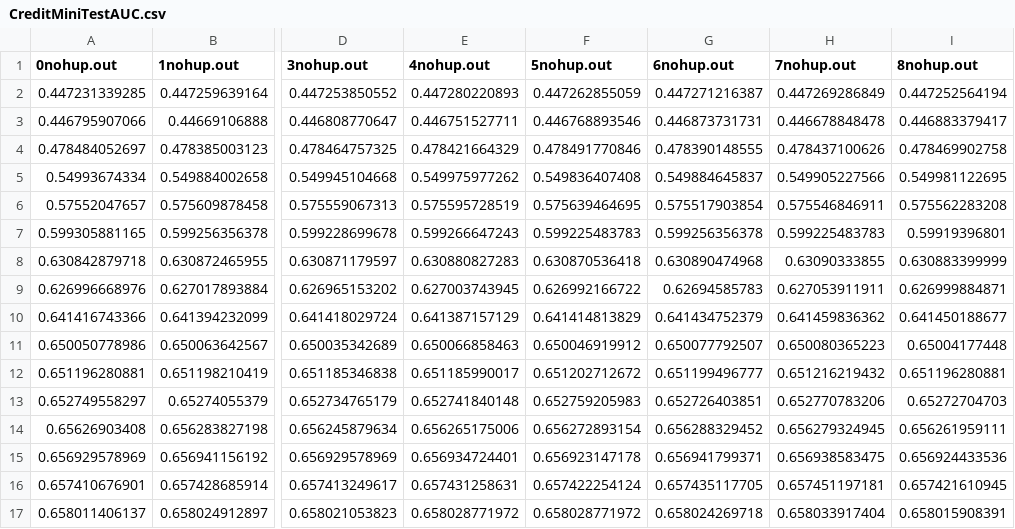
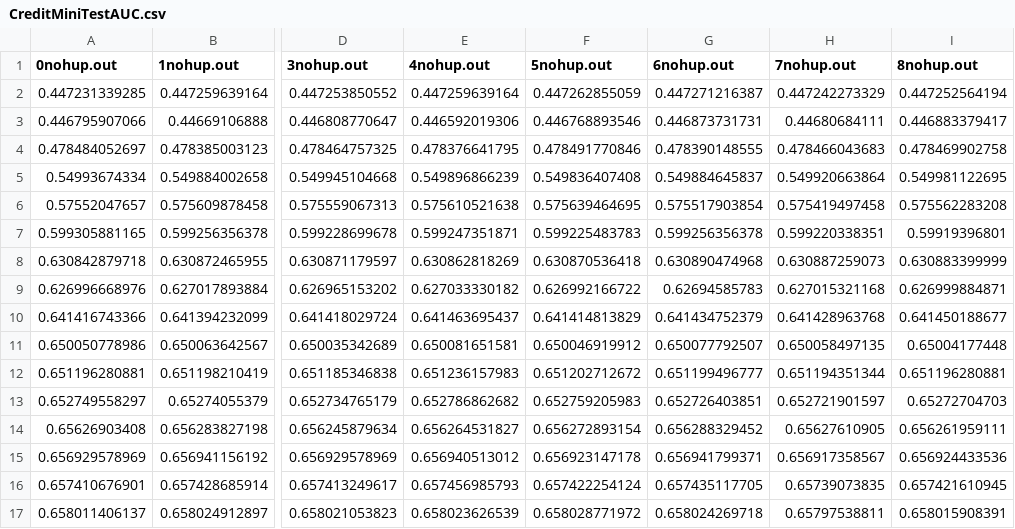
Before and after one commit to petitioner/HE.LR, a CSV file: IDASH2017/Default/CreditMiniTestAUC.csv, drawn as a sheet; only a part is shown, gaps mark what is left out; the diff covers the shown part only; the diff names each change by its address in the sheet, - before the commit and + after, or states it on an @@ line.

```diff
--- a/IDASH2017/Default/CreditMiniTestAUC.csv
+++ b/IDASH2017/Default/CreditMiniTestAUC.csv
-E2 (4nohup.out): 0.447280220893
+E2 (4nohup.out): 0.447259639164
-H2 (7nohup.out): 0.447269286849
+H2 (7nohup.out): 0.447242273329
-E3 (4nohup.out): 0.446751527711
+E3 (4nohup.out): 0.446592019306
-H3 (7nohup.out): 0.446678848478
+H3 (7nohup.out): 0.44680684111
-E4 (4nohup.out): 0.478421664329
+E4 (4nohup.out): 0.478376641795
-H4 (7nohup.out): 0.478437100626
+H4 (7nohup.out): 0.478466043683
-E5 (4nohup.out): 0.549975977262
+E5 (4nohup.out): 0.549896866239
-H5 (7nohup.out): 0.549905227566
+H5 (7nohup.out): 0.549920663864
-E6 (4nohup.out): 0.575595728519
+E6 (4nohup.out): 0.575610521638
-H6 (7nohup.out): 0.575546846911
+H6 (7nohup.out): 0.575419497458
-E7 (4nohup.out): 0.599266647243
+E7 (4nohup.out): 0.599247351871
-H7 (7nohup.out): 0.599225483783
+H7 (7nohup.out): 0.599220338351
-E8 (4nohup.out): 0.630880827283
+E8 (4nohup.out): 0.630862818269
-H8 (7nohup.out): 0.63090333855
+H8 (7nohup.out): 0.630887259073
-E9 (4nohup.out): 0.627003743945
+E9 (4nohup.out): 0.627033330182
-H9 (7nohup.out): 0.627053911911
+H9 (7nohup.out): 0.627015321168
-E10 (4nohup.out): 0.641387157129
+E10 (4nohup.out): 0.641463695437
-H10 (7nohup.out): 0.641459836362
+H10 (7nohup.out): 0.641428963768
-E11 (4nohup.out): 0.650066858463
+E11 (4nohup.out): 0.650081651581
-H11 (7nohup.out): 0.650080365223
+H11 (7nohup.out): 0.650058497135
-E12 (4nohup.out): 0.651185990017
+E12 (4nohup.out): 0.651236157983
-H12 (7nohup.out): 0.651216219432
+H12 (7nohup.out): 0.651194351344
-E13 (4nohup.out): 0.652741840148
+E13 (4nohup.out): 0.652786862682
-H13 (7nohup.out): 0.652770783206
+H13 (7nohup.out): 0.652721901597
-E14 (4nohup.out): 0.656265175006
+E14 (4nohup.out): 0.656264531827
-H14 (7nohup.out): 0.656279324945
+H14 (7nohup.out): 0.65627610905
-E15 (4nohup.out): 0.656934724401
+E15 (4nohup.out): 0.656940513012
-H15 (7nohup.out): 0.656938583475
+H15 (7nohup.out): 0.656917358567
-E16 (4nohup.out): 0.657431258631
+E16 (4nohup.out): 0.657456985793
-H16 (7nohup.out): 0.657451197181
+H16 (7nohup.out): 0.65739073835
-E17 (4nohup.out): 0.658028771972
+E17 (4nohup.out): 0.658023626539
-H17 (7nohup.out): 0.658033917404
+H17 (7nohup.out): 0.65797538811
```
Also changed, not shown: 66 edited cells elsewhere in this file, IDASH2017/Default/CreditMiniTestACC.csv, IDASH2017/Default/CreditMiniTestMLE.csv.
